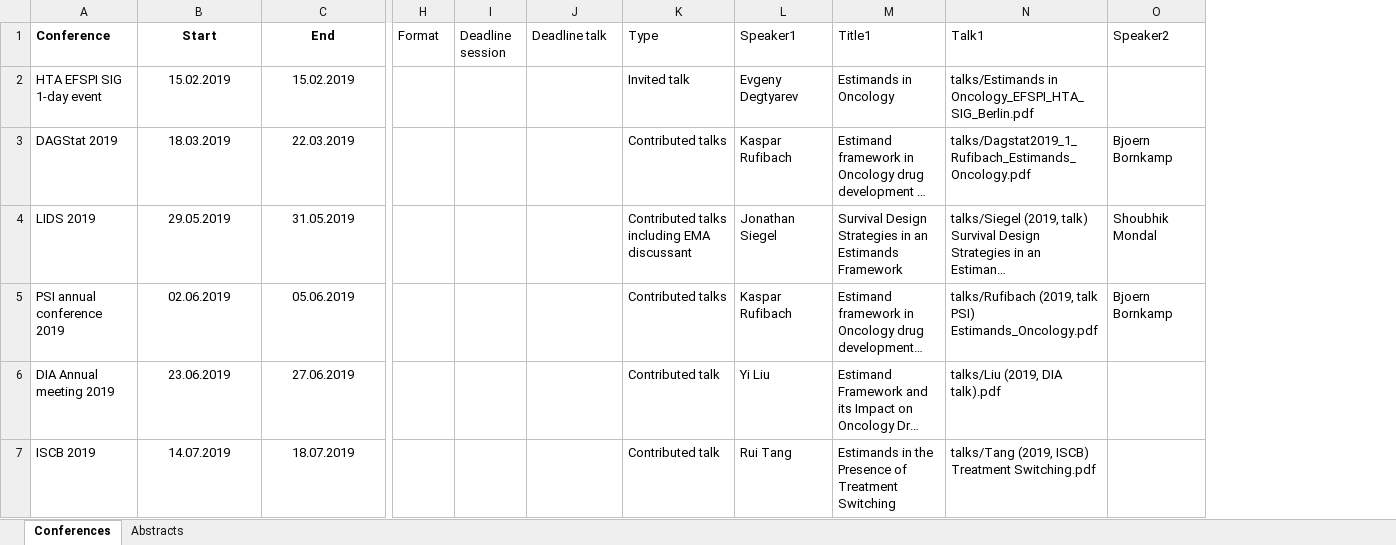
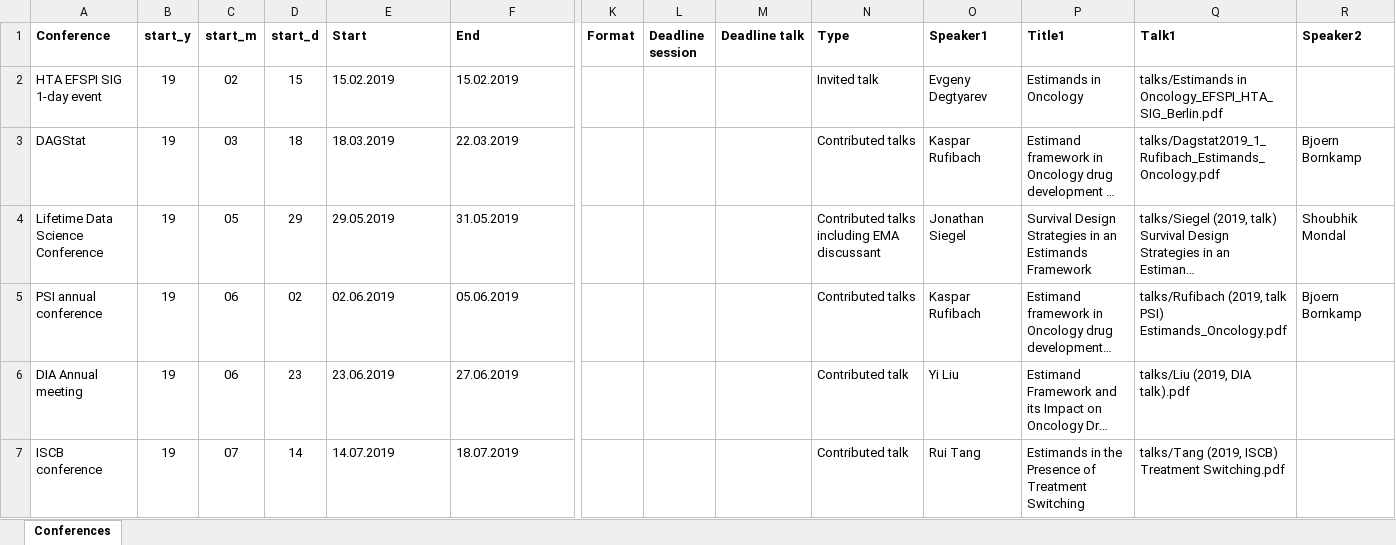
Before and after one commit to oncoestimand/oncowg_webpage, an Excel workbook: data/conferences.xlsx, sheet Conferences, drawn as a sheet; only a part is shown, gaps mark what is left out; long unchanged cells end in …; values as stored, in another font and other column widths than the file's, no borders; charts and pictures not drawn; addresses are those after the commit; the diff covers the shown part only; the diff names each change by its address in the sheet, - before the commit and + after, or states it on an @@ line.

```diff
--- a/data/conferences.xlsx (sheet Conferences)
+++ b/data/conferences.xlsx (sheet Conferences)
-sheet tab: Abstracts
+column B (start_y), rows 2-7: all 19
+column C (start_m), rows 2-7: 02 | 03 | 05 | 06 | 06 | 07
+column D (start_d), rows 2-7: 15 | 18 | 29 | 02 | 23 | 14
-E1:F7 alignment: center
+E1:F7 alignment: left
-K1:R1 bold: off
+K1:R1 bold: on
-A3 (Conference): DAGStat 2019
+A3 (Conference): DAGStat
-A4 (Conference): LIDS 2019
+A4 (Conference): Lifetime Data Science Conference
-A5 (Conference): PSI annual conference 2019
+A5 (Conference): PSI annual conference
-A6 (Conference): DIA Annual meeting 2019
+A6 (Conference): DIA Annual meeting
-A7 (Conference): ISCB 2019
+A7 (Conference): ISCB conference
```
Also changed, not shown: 4 added rows, 3 removed rows, 24 edited cells and cell formats elsewhere in this sheet, charts or pictures, docs/data/conferences.xlsx, 5 other files.
